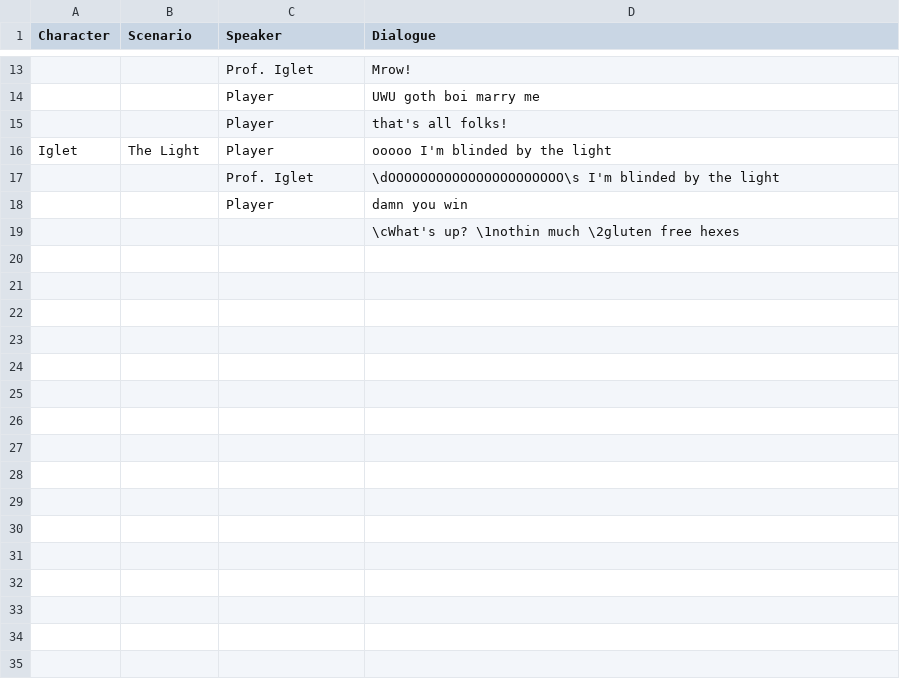
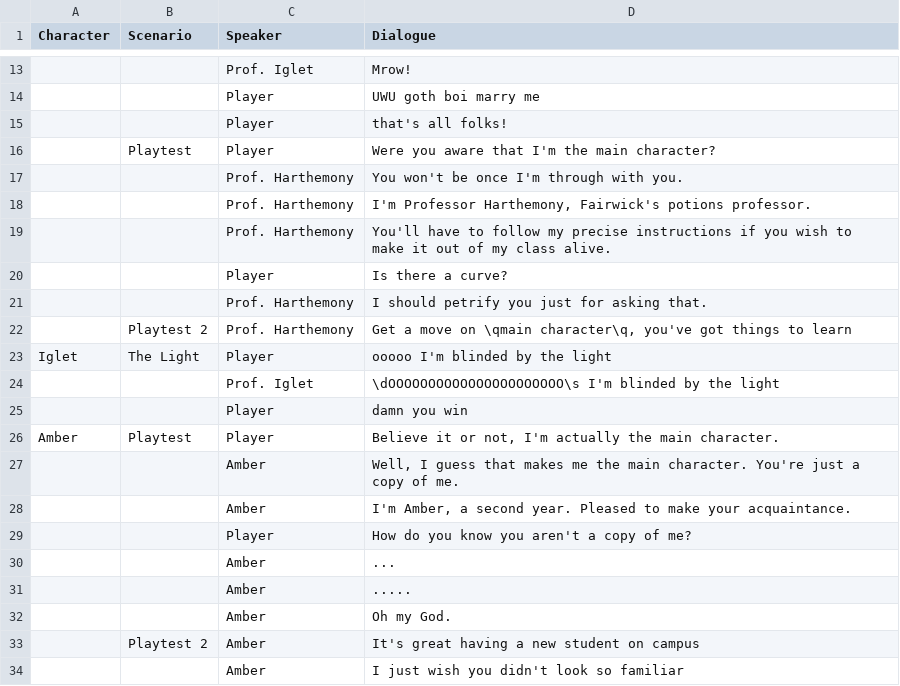
Before and after one commit to ElbowRoom8/Witchy-Game, a CSV file: datafiles/fairwick_dialogue.csv, drawn as a sheet; only a part is shown, gaps mark what is left out; removed rows and columns are numbered as before the commit, all else as after; the diff covers the shown part only; the diff names each change by its address in the sheet, - before the commit and + after, or states it on an @@ line.

```diff
--- a/datafiles/fairwick_dialogue.csv
+++ b/datafiles/fairwick_dialogue.csv
+row 16:  | Playtest | Player | Were you aware that I'm the main character?
+row 17:  |  | Prof. Harthemony | You won't be once I'm through with you.
+row 18:  |  | Prof. Harthemony | I'm Professor Harthemony, Fairwick's potions professor.
+row 19:  |  | Prof. Harthemony | You'll have to follow my precise instructions if you wish to make it out of my class alive.
+row 20:  |  | Player | Is there a curve?
+row 21:  |  | Prof. Harthemony | I should petrify you just for asking that.
+row 22:  | Playtest 2 | Prof. Harthemony | Get a move on \qmain character\q, you've got things to learn
-row 19:  |  |  | \cWhat's up? \1nothin much \2gluten free hexes
+row 26: Amber | Playtest | Player | Believe it or not, I'm actually the main character.
+row 27:  |  | Amber | Well, I guess that makes me the main character. You're just a copy of me.
+row 28:  |  | Amber | I'm Amber, a second year. Pleased to make your acquaintance.
+row 29:  |  | Player | How do you know you aren't a copy of me?
+row 30:  |  | Amber | ...
+row 31:  |  | Amber | .....
+row 32:  |  | Amber | Oh my God.
+row 33:  | Playtest 2 | Amber | It's great having a new student on campus
+row 34:  |  | Amber | I just wish you didn't look so familiar
```
Also changed, not shown: 42 added rows and 1 edited cell elsewhere in this file, 23 other files.
